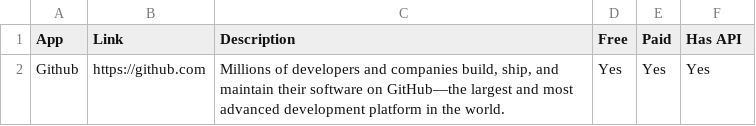
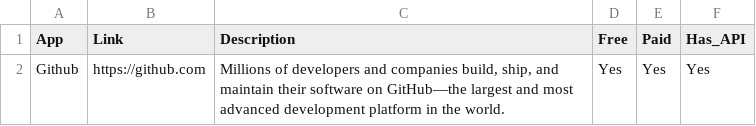
Before and after one commit to mendykrauss/dev-toolbox, a CSV file: docs/_data/tools.csv, drawn as a sheet.

```diff
--- a/docs/_data/tools.csv
+++ b/docs/_data/tools.csv
@@ -1,2 +1,2 @@
-App,Link,Description,Free,Paid,"Has API"
+App,Link,Description,Free,Paid,Has_API
 Github,"https://github.com","Millions of developers and companies build, ship, and maintain their software on GitHub—the largest and most advanced development platform in the world.",Yes,Yes,Yes
```
Also changed, not shown: 1 other file.
